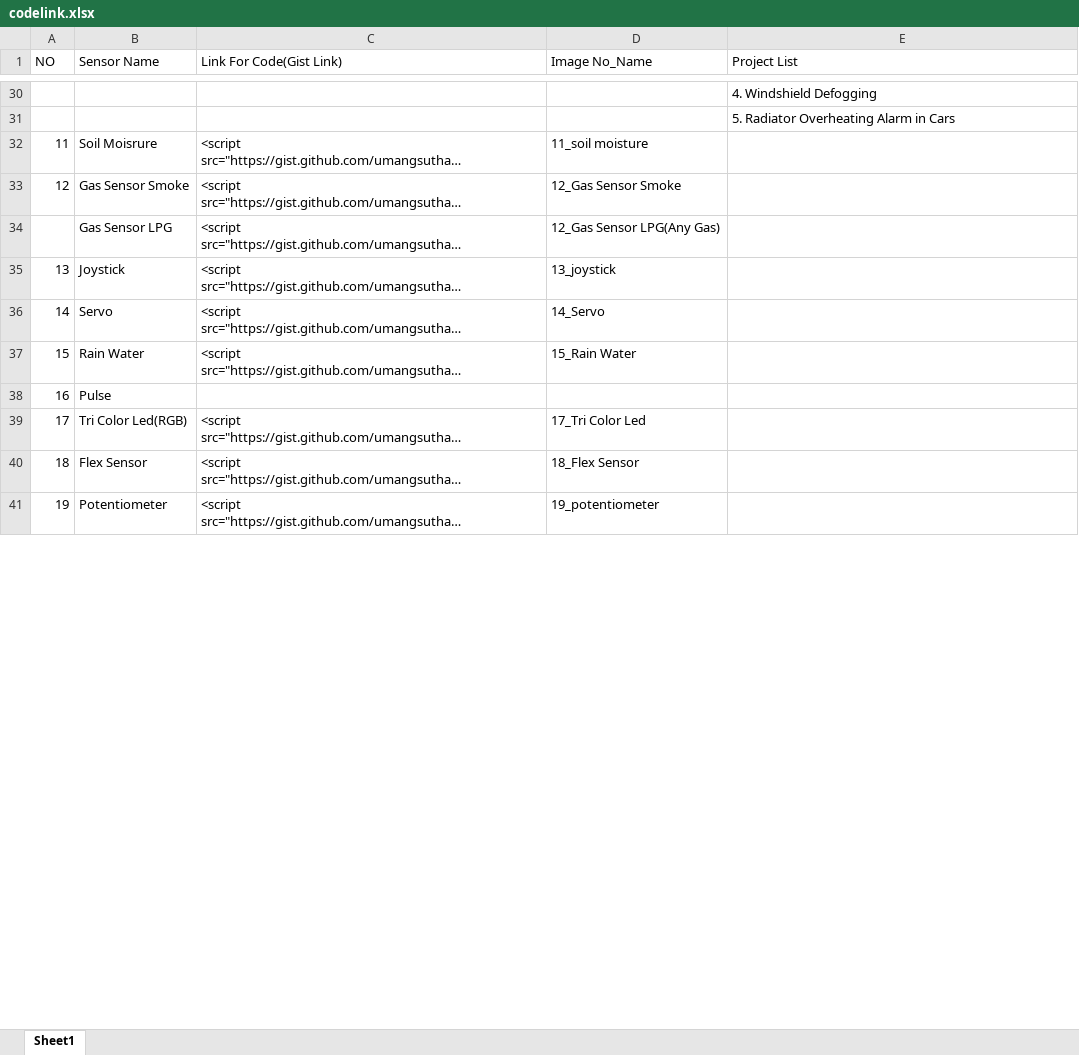
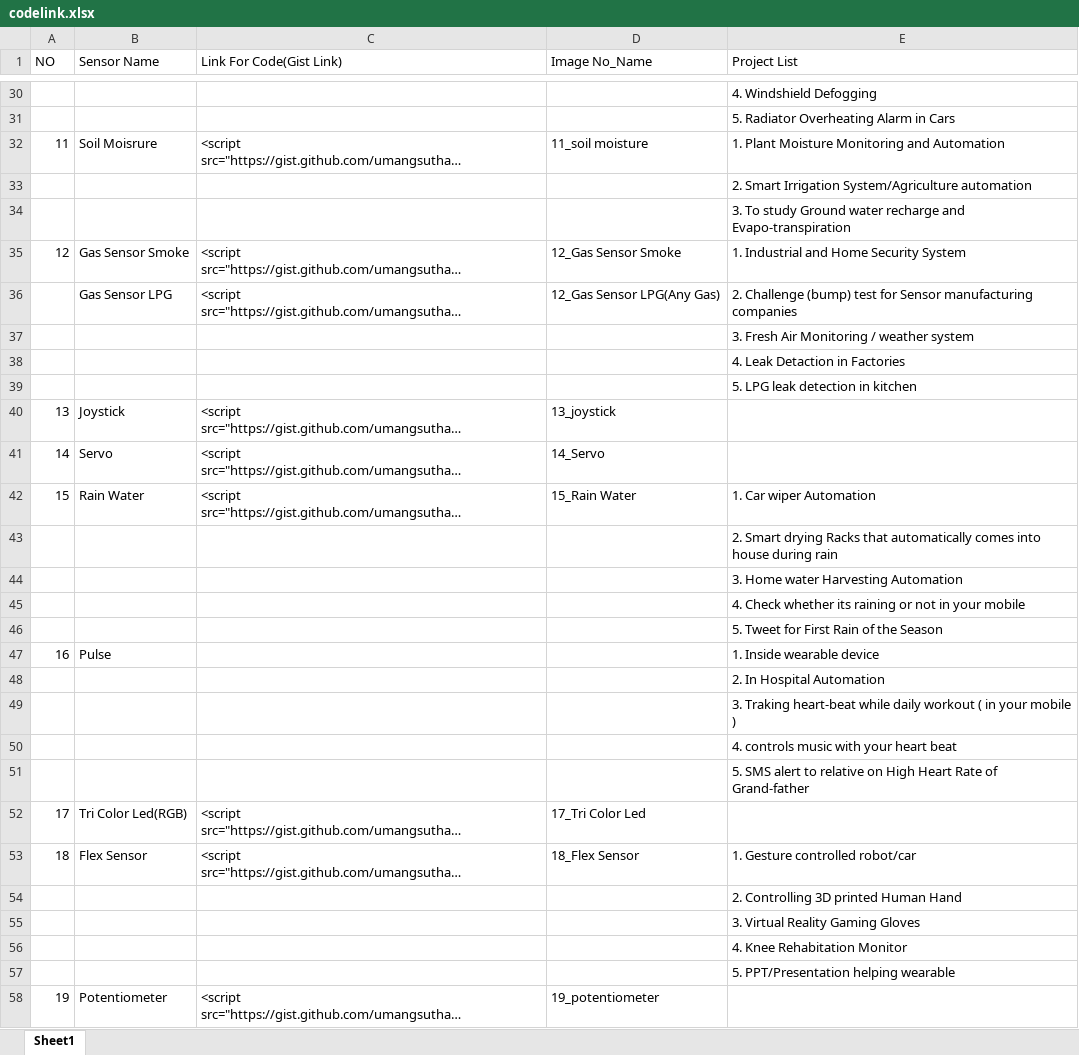
Before and after one commit to ArCoBotics/code, an Excel workbook: codelink.xlsx, sheet Sheet1, drawn as a sheet; only a part is shown, gaps mark what is left out; long unchanged cells end in …; values as stored, in another font and other column widths than the file's, no borders; addresses are those after the commit; the diff covers the shown part only; the diff names each change by its address in the sheet, - before the commit and + after, or states it on an @@ line.

Commit message:
Added few more sensor's project list

```diff
--- a/codelink.xlsx (sheet Sheet1)
+++ b/codelink.xlsx (sheet Sheet1)
-E32 (Project List): (empty)
+E32 (Project List): 1. Plant Moisture Monitoring and Automation
+row 33:  |  |  |  | 2. Smart Irrigation System/Agriculture automation
+row 34:  |  |  |  | 3. To study Ground water recharge and Evapo-transpiration
-E35 (Project List): (empty)
+E35 (Project List): 1. Industrial and Home Security System
-E36 (Project List): (empty)
+E36 (Project List): 2. Challenge (bump) test for Sensor manufacturing companies
+row 37:  |  |  |  | 3. Fresh Air Monitoring / weather system
+row 38:  |  |  |  | 4. Leak Detaction in Factories
+row 39:  |  |  |  | 5. LPG leak detection in kitchen
-E42 (Project List): (empty)
+E42 (Project List): 1. Car wiper Automation
+row 43:  |  |  |  | 2. Smart drying Racks that automatically comes into house during rain
+row 44:  |  |  |  | 3. Home water Harvesting Automation
+row 45:  |  |  |  | 4. Check whether its raining or not in your mobile
+row 46:  |  |  |  | 5. Tweet for First Rain of the Season
-E47 (Project List): (empty)
+E47 (Project List): 1. Inside wearable device
+row 48:  |  |  |  | 2. In Hospital Automation
+row 49:  |  |  |  | 3. Traking heart-beat while daily workout ( in your mobile )
+row 50:  |  |  |  | 4. controls music with your heart beat
+row 51:  |  |  |  | 5. SMS alert to relative on High Heart Rate of Grand-father
-E53 (Project List): (empty)
+E53 (Project List): 1. Gesture controlled robot/car
+row 54:  |  |  |  | 2. Controlling 3D printed Human Hand
+row 55:  |  |  |  | 3. Virtual Reality Gaming Gloves
+row 56:  |  |  |  | 4. Knee Rehabitation Monitor
+row 57:  |  |  |  | 5. PPT/Presentation helping wearable
```
Also changed, not shown: 4 added rows and 1 edited cell elsewhere in this sheet, 1 other file.
